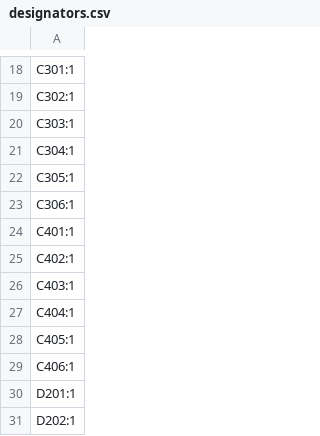
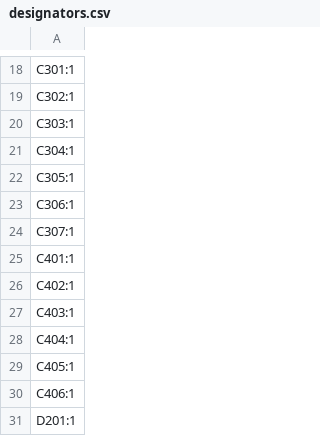
Before and after one commit to eiten/EWS, a CSV file: production/designators.csv, drawn as a sheet; only a part is shown, gaps mark what is left out; the shorter side is filled out with more unchanged rows.

```diff
--- a/production/designators.csv
+++ b/production/designators.csv
@@ -23,2 +23,3 @@ C305:1
 C306:1
+C307:1
 C401:1
```
Also changed, not shown: production/bom.csv, production/positions.csv, 11 other files.
